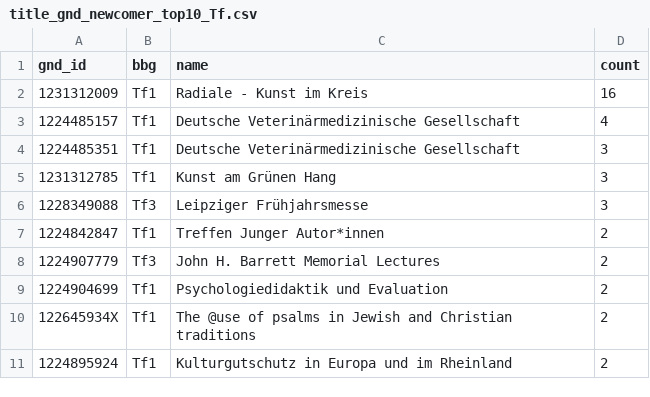
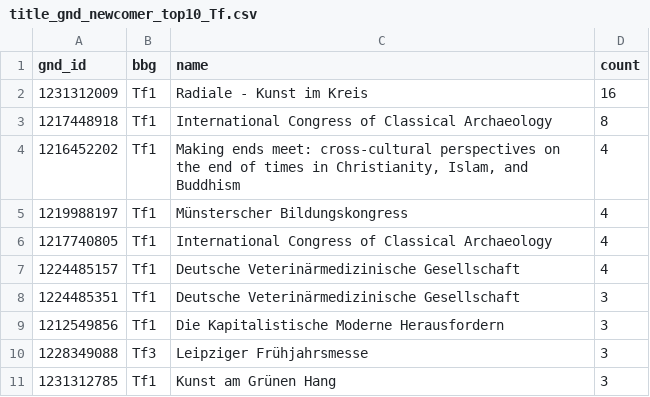
Before and after one commit to buchmuseum/GND_Dashboard, a CSV file: stats/title_gnd_newcomer_top10_Tf.csv, drawn as a sheet.

```diff
--- a/stats/title_gnd_newcomer_top10_Tf.csv
+++ b/stats/title_gnd_newcomer_top10_Tf.csv
@@ -2,10 +2,10 @@ gnd_id,bbg,name,count
 1231312009,Tf1,Radiale - Kunst im Kreis,16
+1217448918,Tf1,International Congress of Classical Archaeology,8
+1216452202,Tf1,"Making ends meet: cross-cultural perspectives on the end of times in Christianity, Islam, and Buddhism",4
+1219988197,Tf1,Münsterscher Bildungskongress,4
+1217740805,Tf1,International Congress of Classical Archaeology,4
 1224485157,Tf1,Deutsche Veterinärmedizinische Gesellschaft,4
 1224485351,Tf1,Deutsche Veterinärmedizinische Gesellschaft,3
+1212549856,Tf1,Die Kapitalistische Moderne Herausfordern,3
+1228349088,Tf3,Leipziger Frühjahrsmesse,3
 1231312785,Tf1,Kunst am Grünen Hang,3
-1228349088,Tf3,Leipziger Frühjahrsmesse,3
-1224842847,Tf1,Treffen Junger Autor*innen,2
-1224907779,Tf3,John H. Barrett Memorial Lectures,2
-1224904699,Tf1,Psychologiedidaktik und Evaluation,2
-122645934X,Tf1,The @use of psalms in Jewish and Christian traditions,2
-1224895924,Tf1,Kulturgutschutz in Europa und im Rheinland,2
```
Also changed, not shown: stats/title_gnd_newcomer_top10.csv, stats/title_gnd_newcomer_top10_Tb.csv, 6 other files.
